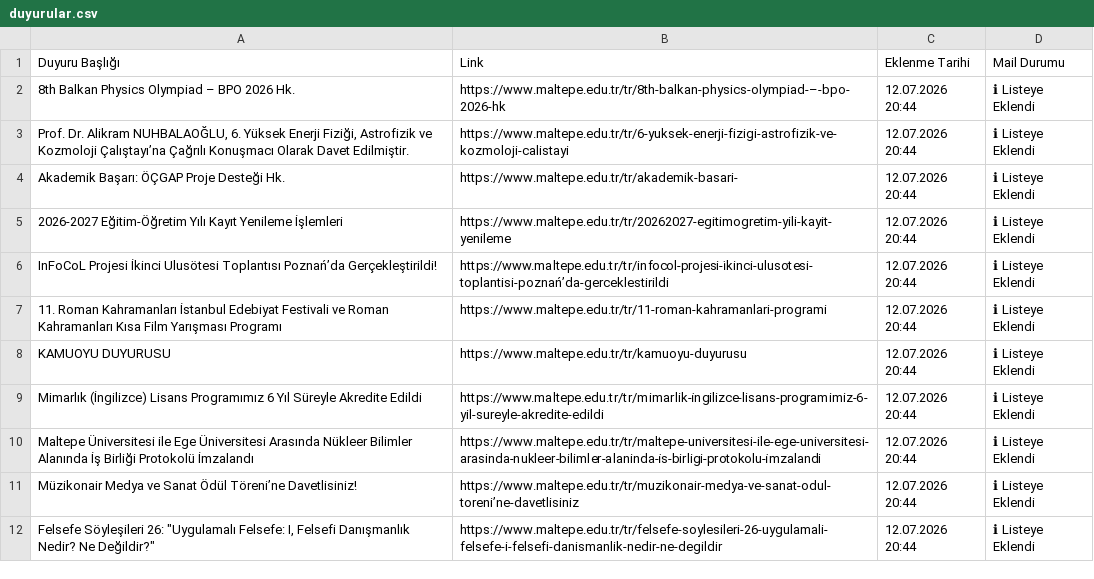
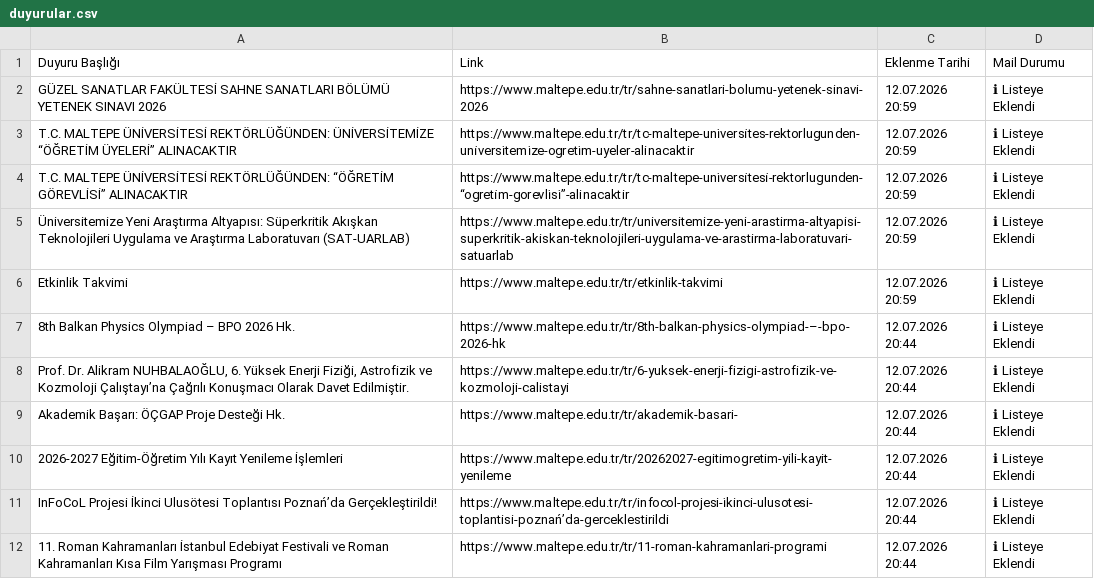
Before and after one commit to erdalyaslica/MAU-Duyuru, a CSV file: MAU Duyuru/duyurular.csv, drawn as a sheet; only a part is shown; the shorter side is filled out with more unchanged rows; the diff names each change by its address in the sheet, - before the commit and + after, or states it on an @@ line.

```diff
--- a/MAU Duyuru/duyurular.csv
+++ b/MAU Duyuru/duyurular.csv
+row 2: GÜZEL SANATLAR FAKÜLTESİ SAHNE SANATLARI BÖLÜMÜ YETENEK SINAVI 2026 | https://www.maltepe.edu.tr/tr/sahne-sanatlari-bolumu-yetenek-sinavi-2026 | 12.07.2026 20:59 | ℹ Listeye Eklendi
+row 3: T.C. MALTEPE ÜNİVERSİTESİ REKTÖRLÜĞÜNDEN: ÜNİVERSİTEMİZE “ÖĞRETİM ÜYELERİ” ALINACAKTIR | https://www.maltepe.edu.tr/tr/tc-maltepe-uni̇versi̇tes-rektorlugunden-uni̇versi̇temi̇ze-ogreti̇m-uyeler-alinacaktir | 12.07.2026 20:59 | ℹ Listeye Eklendi
+row 4: T.C. MALTEPE ÜNİVERSİTESİ REKTÖRLÜĞÜNDEN: “ÖĞRETİM GÖREVLİSİ” ALINACAKTIR | https://www.maltepe.edu.tr/tr/tc-maltepe-uni̇versi̇tesi̇-rektorlugunden-“ogreti̇m-gorevli̇si̇”-alinacaktir | 12.07.2026 20:59 | ℹ Listeye Eklendi
+row 5: Üniversitemize Yeni Araştırma Altyapısı: Süperkritik Akışkan Teknolojileri Uygulama ve Araştırma Laboratuvarı (SAT-UARLAB) | https://www.maltepe.edu.tr/tr/universitemize-yeni-arastirma-altyapisi-superkritik-akiskan-teknolojileri-uygulama-ve-arastirma-laboratuvari-satuarlab | 12.07.2026 20:59 | ℹ Listeye Eklendi
+row 6: Etkinlik Takvimi | https://www.maltepe.edu.tr/tr/etkinlik-takvimi | 12.07.2026 20:59 | ℹ Listeye Eklendi
```
